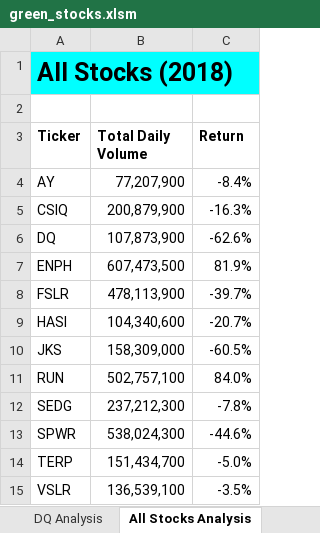
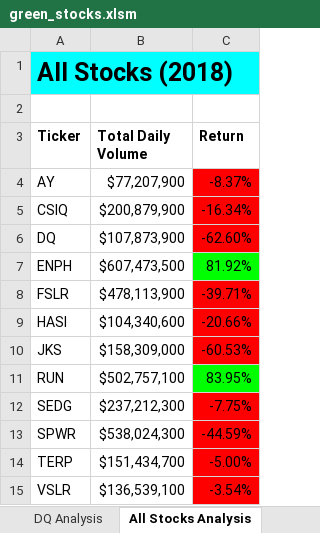
Before and after one commit to si1ver1/stock-analysis, an Excel workbook: green_stocks.xlsm, sheet All Stocks Analysis, drawn as a sheet; values as stored, in another font and other column widths than the file's, no borders; the diff names each change by its address in the sheet, - before the commit and + after, or states it on an @@ line.

Commit message:
conditional formatting and other cleanup

```diff
--- a/green_stocks.xlsm (sheet All Stocks Analysis)
+++ b/green_stocks.xlsm (sheet All Stocks Analysis)
-B4 (Total Daily Volume): 77,207,900
+B4 (Total Daily Volume): $77,207,900
-C4 (Return): -8.4%
+C4 (Return): -8.37%
-C4:C6 fill: none
+C4:C6 fill: #FF0000
-B5 (Total Daily Volume): 200,879,900
+B5 (Total Daily Volume): $200,879,900
-C5 (Return): -16.3%
+C5 (Return): -16.34%
-B6 (Total Daily Volume): 107,873,900
+B6 (Total Daily Volume): $107,873,900
-C6 (Return): -62.6%
+C6 (Return): -62.60%
-B7 (Total Daily Volume): 607,473,500
+B7 (Total Daily Volume): $607,473,500
-C7 (Return): 81.9%
+C7 (Return): 81.92%
-C7 fill: none
+C7 fill: #00FF00
-B8 (Total Daily Volume): 478,113,900
+B8 (Total Daily Volume): $478,113,900
-C8 (Return): -39.7%
+C8 (Return): -39.71%
-C8:C10 fill: none
+C8:C10 fill: #FF0000
-B9 (Total Daily Volume): 104,340,600
+B9 (Total Daily Volume): $104,340,600
-C9 (Return): -20.7%
+C9 (Return): -20.66%
-B10 (Total Daily Volume): 158,309,000
+B10 (Total Daily Volume): $158,309,000
-C10 (Return): -60.5%
+C10 (Return): -60.53%
-B11 (Total Daily Volume): 502,757,100
+B11 (Total Daily Volume): $502,757,100
-C11 (Return): 84.0%
+C11 (Return): 83.95%
-C11 fill: none
+C11 fill: #00FF00
-B12 (Total Daily Volume): 237,212,300
+B12 (Total Daily Volume): $237,212,300
-C12 (Return): -7.8%
+C12 (Return): -7.75%
-C12:C15 fill: none
+C12:C15 fill: #FF0000
-B13 (Total Daily Volume): 538,024,300
+B13 (Total Daily Volume): $538,024,300
-C13 (Return): -44.6%
+C13 (Return): -44.59%
-B14 (Total Daily Volume): 151,434,700
+B14 (Total Daily Volume): $151,434,700
-C14 (Return): -5.0%
+C14 (Return): -5.00%
-B15 (Total Daily Volume): 136,539,100
+B15 (Total Daily Volume): $136,539,100
-C15 (Return): -3.5%
+C15 (Return): -3.54%
```
